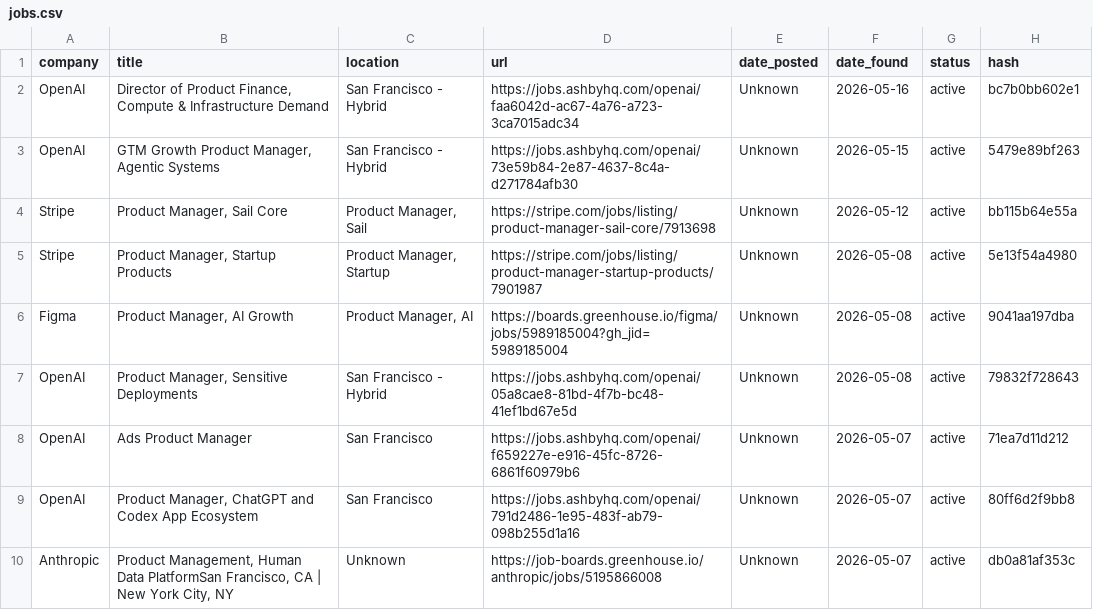
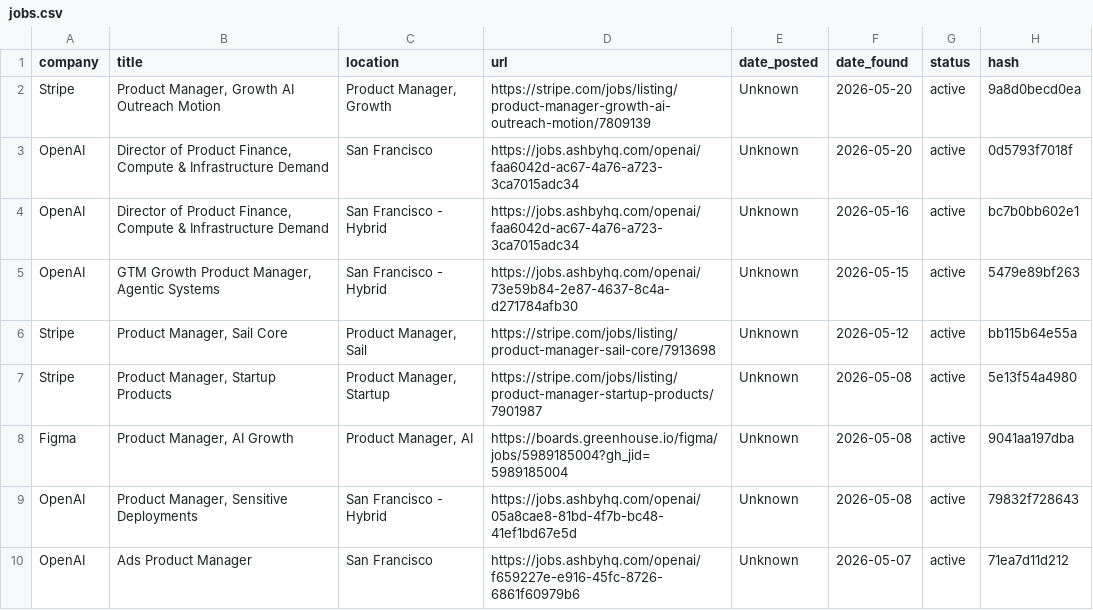
Before and after one commit to alishsayd/Scraper, a CSV file: jobs.csv, drawn as a sheet; only a part is shown; the shorter side is filled out with more unchanged rows; the diff names each change by its address in the sheet, - before the commit and + after, or states it on an @@ line.

```diff
--- a/jobs.csv
+++ b/jobs.csv
+row 2: Stripe | Product Manager, Growth AI Outreach Motion | Product Manager, Growth | https://stripe.com/jobs/listing/product-manager-growth-ai-outreach-motion/7809139 | Unknown | 2026-05-20 | active | 9a8d0becd0ea
+row 3: OpenAI | Director of Product Finance, Compute & Infrastructure Demand | San Francisco | https://jobs.ashbyhq.com/openai/faa6042d-ac67-4a76-a723-3ca7015adc34 | Unknown | 2026-05-20 | active | 0d5793f7018f
```
Also changed, not shown: 3 other files.
